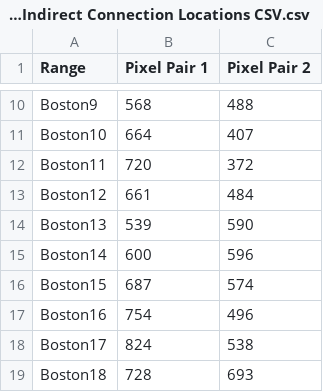
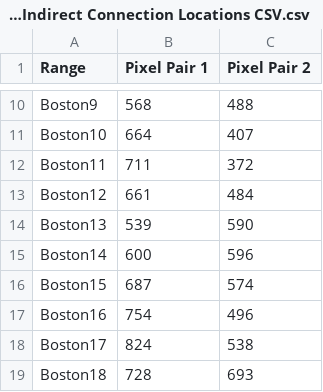
Before and after one commit to Ares-theFox/Risk-Dynamic-Disconnection-Maps, a CSV file: Boston Indirect Connection Locations CSV.csv, drawn as a sheet; only a part is shown, gaps mark what is left out.

Commit message:
Update Boston Indirect Connection Locations CSV.csv

```diff
--- a/Boston Indirect Connection Locations CSV.csv
+++ b/Boston Indirect Connection Locations CSV.csv
@@ -11,3 +11,3 @@ Boston9,568,488
 Boston10,664,407
-Boston11,720,372
+Boston11,711,372
 Boston12,661,484
```
